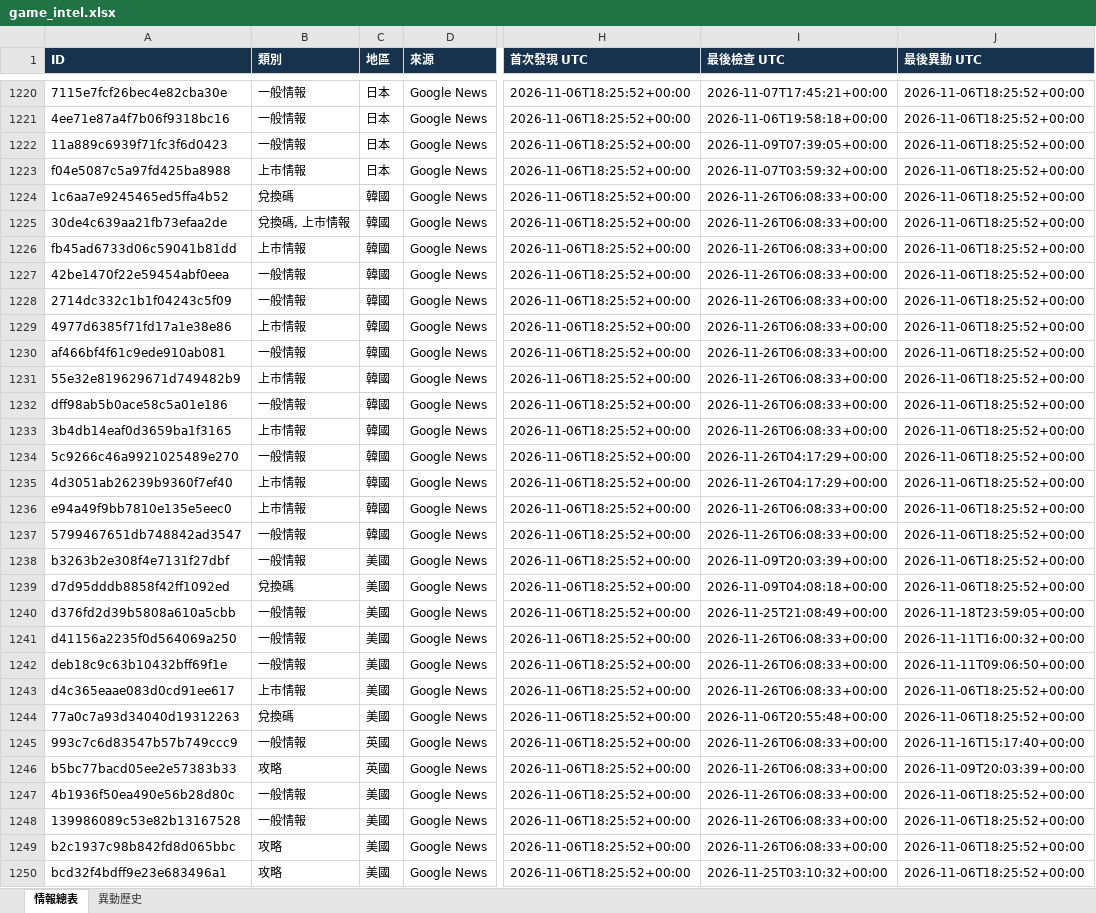
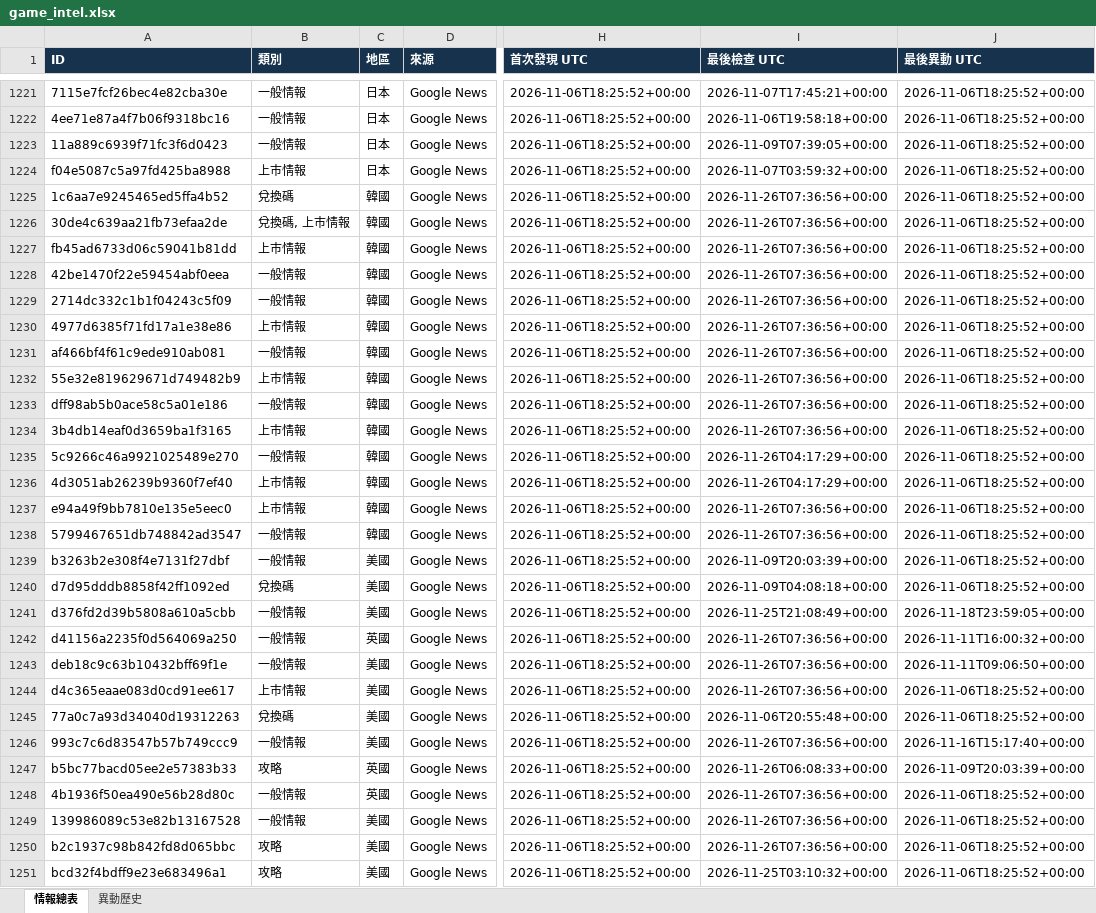
Before and after one commit to jerry000123456789-art/game-intel1, an Excel workbook: docs/game_intel.xlsx, sheet 情報總表, drawn as a sheet; only a part is shown, gaps mark what is left out; values as stored, in another font and other column widths than the file's, no borders; addresses are those after the commit; the diff covers the shown part only; the diff names each change by its address in the sheet, - before the commit and + after, or states it on an @@ line.

```diff
--- a/docs/game_intel.xlsx (sheet 情報總表)
+++ b/docs/game_intel.xlsx (sheet 情報總表)
-I1225:I1234 (最後檢查 UTC): 2026-11-26T06:08:33+00:00
+I1225:I1234 (最後檢查 UTC): 2026-11-26T07:36:56+00:00
-I1237:I1238 (最後檢查 UTC): 2026-11-26T06:08:33+00:00
+I1237:I1238 (最後檢查 UTC): 2026-11-26T07:36:56+00:00
-C1242 (地區): 美國
+C1242 (地區): 英國
-I1242:I1244 (最後檢查 UTC): 2026-11-26T06:08:33+00:00
+I1242:I1244 (最後檢查 UTC): 2026-11-26T07:36:56+00:00
-C1246 (地區): 英國
+C1246 (地區): 美國
-I1246 (最後檢查 UTC): 2026-11-26T06:08:33+00:00
+I1246 (最後檢查 UTC): 2026-11-26T07:36:56+00:00
-C1248 (地區): 美國
+C1248 (地區): 英國
-I1248:I1250 (最後檢查 UTC): 2026-11-26T06:08:33+00:00
+I1248:I1250 (最後檢查 UTC): 2026-11-26T07:36:56+00:00
```
Also changed, not shown: 1 added row and 188 edited cells elsewhere in this sheet, sheet 異動歷史, 4 other files.
